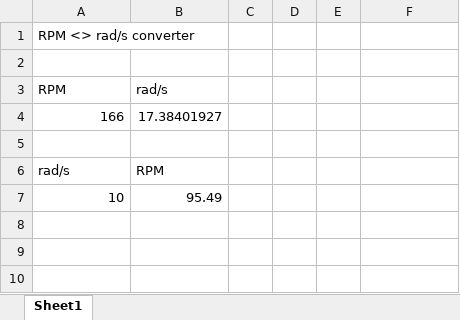
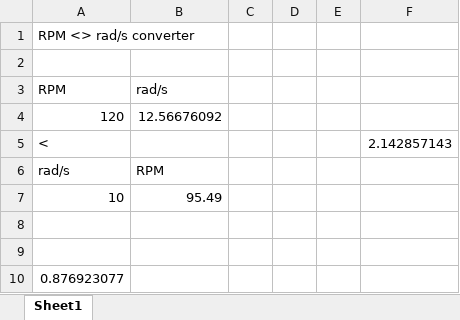
Before and after one commit to brandon-gamble/HIVE, an Excel workbook: results/gear_ratio/00_rpm-rads-converter.xlsx, sheet Sheet1, drawn as a sheet; values as stored, in another font and other column widths than the file's, no borders; removed rows and columns are numbered as before the commit, all else as after; the diff names each change by its address in the sheet, - before the commit and + after, or states it on an @@ line.

Commit message:
encoder debug codes and speed control tune data

```diff
--- a/results/gear_ratio/00_rpm-rads-converter.xlsx (sheet Sheet1)
+++ b/results/gear_ratio/00_rpm-rads-converter.xlsx (sheet Sheet1)
-row 4: 166 | 17.38401927
-row 4: (empty)
+row 4: 120 | 12.56676092
+row 5: < |  |  |  |  | 2.142857143
+row 8: (empty)
+row 9: (empty)
+row 10: 0.876923077
```
Also changed, not shown: 42 other files.
